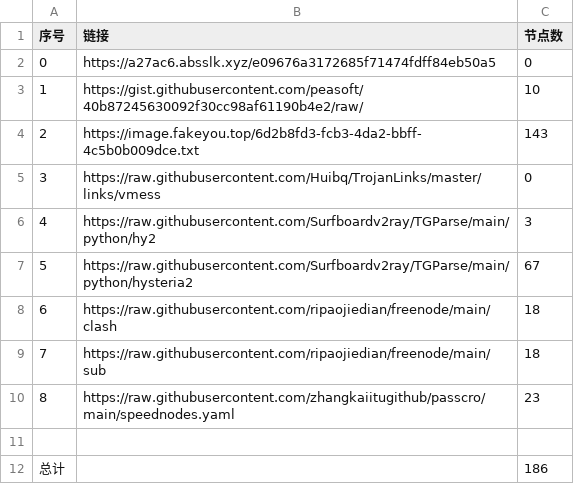
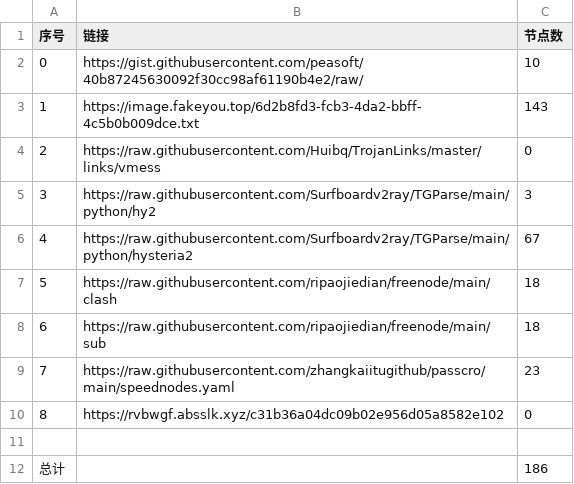
Before and after one commit to hahahahalipoterr/NoMoreWalls, a CSV file: list_result.csv, drawn as a sheet; removed rows and columns are numbered as before the commit, all else as after; the diff names each change by its address in the sheet, - before the commit and + after, or states it on an @@ line.

```diff
--- a/list_result.csv
+++ b/list_result.csv
-row 2: 0 | https://a27ac6.absslk.xyz/e09676a3172685f71474fdff84eb50a5 | 0
@@ column A (序号) renumbered between rows 2 and 9 @@
+row 10: 8 | https://rvbwgf.absslk.xyz/c31b36a04dc09b02e956d05a8582e102 | 0
```
Also changed, not shown: 5 other files.
